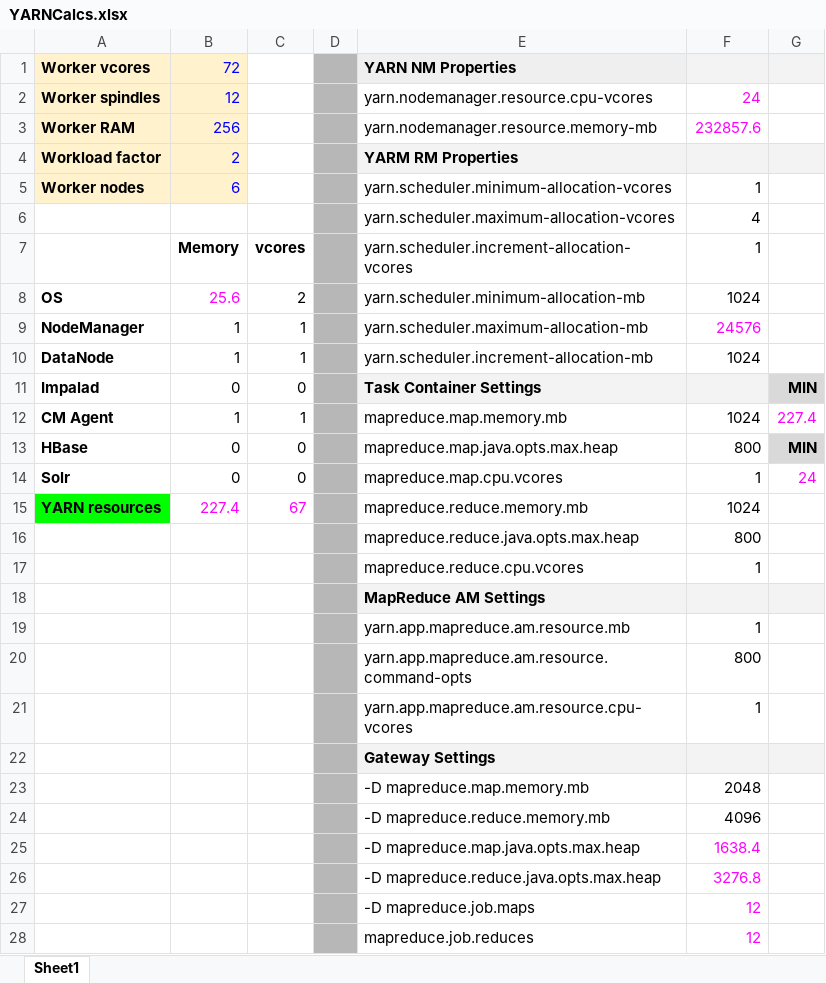
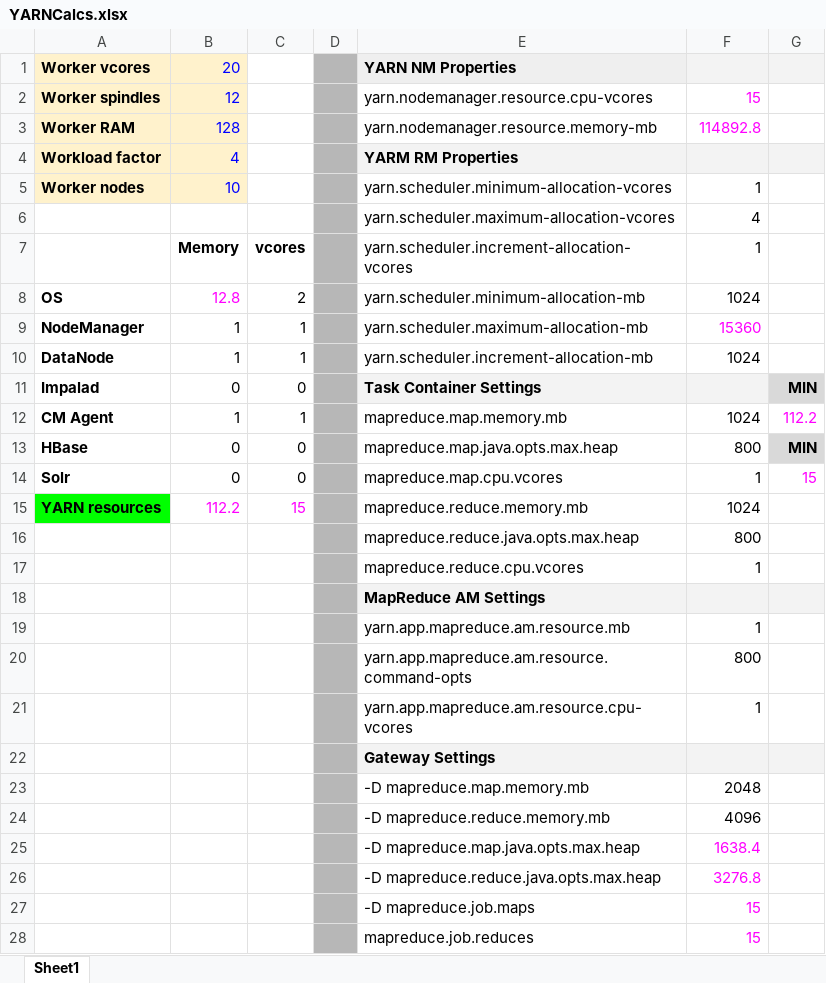
Before and after one commit to patelliandrea/SEBC, an Excel workbook: resources/tools/YARNCalcs.xlsx, sheet Sheet1, drawn as a sheet; values as stored, in another font and other column widths than the file's, no borders; charts and pictures not drawn; the diff names each change by its address in the sheet, - before the commit and + after, or states it on an @@ line.

```diff
--- a/resources/tools/YARNCalcs.xlsx (sheet Sheet1)
+++ b/resources/tools/YARNCalcs.xlsx (sheet Sheet1)
-B1: 72
+B1: 20
-F2: 24
+F2: 15
-B3: 256
+B3: 128
-F3: 232857.6
+F3: 114892.8
-B4: 2
+B4: 4
-B5: 6
+B5: 10
-B8: 25.6
+B8: 12.8
-F9: 24576
+F9: 15360
-G12: 227.4
+G12: 112.2
-G14: 24
+G14: 15
-B15: 227.4
+B15: 112.2
-C15: 67
+C15: 15
-F27:F28: 12
+F27:F28: 15
```
Also changed, not shown: charts or pictures, 4 other files.
